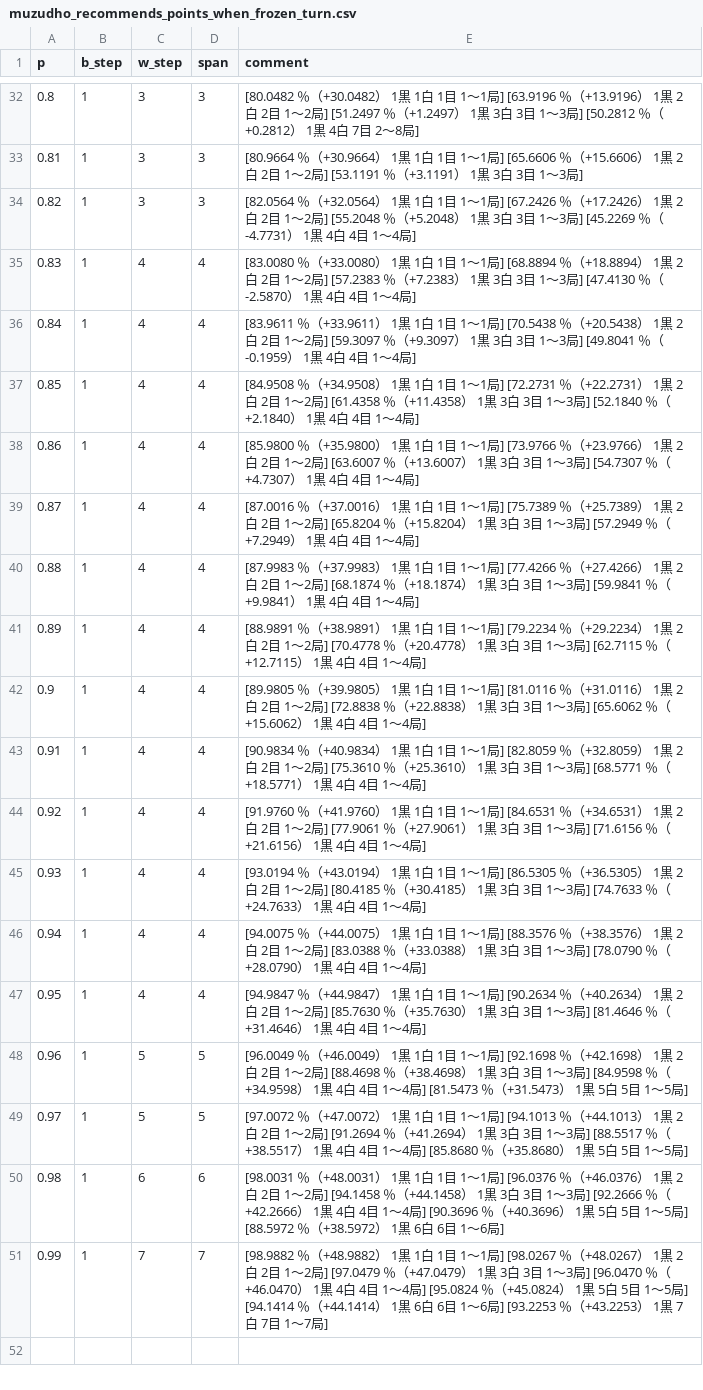
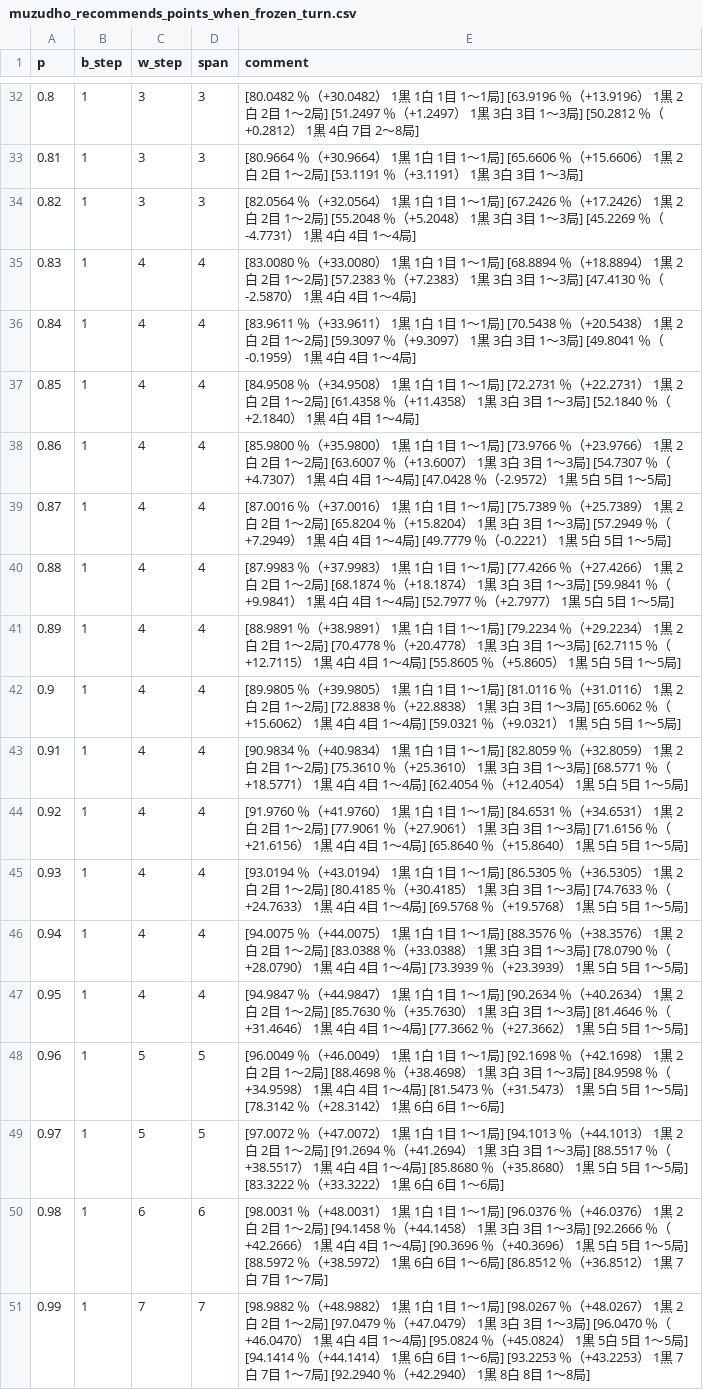
Before and after one commit to muzudho/sente-win-rate-70-percent-problem, a CSV file: data/muzudho_recommends_points_when_frozen_turn.csv, drawn as a sheet; only a part is shown, gaps mark what is left out.

```diff
--- a/data/muzudho_recommends_points_when_frozen_turn.csv
+++ b/data/muzudho_recommends_points_when_frozen_turn.csv
@@ -37,15 +37,15 @@ p,b_step,w_step,span,comment
 0.85,1,4,4,[84.9508 ％（+34.9508） 1黒 1白 1目 1～1局] [72.2731 ％（+22.2731） 1黒 2白 2目 1～2局] [61.4358 ％（+11.4358） 1黒 3白 3目 1～3局] [52.1840 ％（+2.1840） 1黒 4白 4目 1～4局]
-0.86,1,4,4,[85.9800 ％（+35.9800） 1黒 1白 1目 1～1局] [73.9766 ％（+23.9766） 1黒 2白 2目 1～2局] [63.6007 ％（+13.6007） 1黒 3白 3目 1～3局] [54.7307 ％（+4.7307） 1黒 4白 4目 1～4局]
-0.87,1,4,4,[87.0016 ％（+37.0016） 1黒 1白 1目 1～1局] [75.7389 ％（+25.7389） 1黒 2白 2目 1～2局] [65.8204 ％（+15.8204） 1黒 3白 3目 1～3局] [57.2949 ％（+7.2949） 1黒 4白 4目 1～4局]
-0.88,1,4,4,[87.9983 ％（+37.9983） 1黒 1白 1目 1～1局] [77.4266 ％（+27.4266） 1黒 2白 2目 1～2局] [68.1874 ％（+18.1874） 1黒 3白 3目 1～3局] [59.9841 ％（+9.9841） 1黒 4白 4目 1～4局]
-0.89,1,4,4,[88.9891 ％（+38.9891） 1黒 1白 1目 1～1局] [79.2234 ％（+29.2234） 1黒 2白 2目 1～2局] [70.4778 ％（+20.4778） 1黒 3白 3目 1～3局] [62.7115 ％（+12.7115） 1黒 4白 4目 1～4局]
-0.9,1,4,4,[89.9805 ％（+39.9805） 1黒 1白 1目 1～1局] [81.0116 ％（+31.0116） 1黒 2白 2目 1～2局] [72.8838 ％（+22.8838） 1黒 3白 3目 1～3局] [65.6062 ％（+15.6062） 1黒 4白 4目 1～4局]
-0.91,1,4,4,[90.9834 ％（+40.9834） 1黒 1白 1目 1～1局] [82.8059 ％（+32.8059） 1黒 2白 2目 1～2局] [75.3610 ％（+25.3610） 1黒 3白 3目 1～3局] [68.5771 ％（+18.5771） 1黒 4白 4目 1～4局]
-0.92,1,4,4,[91.9760 ％（+41.9760） 1黒 1白 1目 1～1局] [84.6531 ％（+34.6531） 1黒 2白 2目 1～2局] [77.9061 ％（+27.9061） 1黒 3白 3目 1～3局] [71.6156 ％（+21.6156） 1黒 4白 4目 1～4局]
-0.93,1,4,4,[93.0194 ％（+43.0194） 1黒 1白 1目 1～1局] [86.5305 ％（+36.5305） 1黒 2白 2目 1～2局] [80.4185 ％（+30.4185） 1黒 3白 3目 1～3局] [74.7633 ％（+24.7633） 1黒 4白 4目 1～4局]
-0.94,1,4,4,[94.0075 ％（+44.0075） 1黒 1白 1目 1～1局] [88.3576 ％（+38.3576） 1黒 2白 2目 1～2局] [83.0388 ％（+33.0388） 1黒 3白 3目 1～3局] [78.0790 ％（+28.0790） 1黒 4白 4目 1～4局]
-0.95,1,4,4,[94.9847 ％（+44.9847） 1黒 1白 1目 1～1局] [90.2634 ％（+40.2634） 1黒 2白 2目 1～2局] [85.7630 ％（+35.7630） 1黒 3白 3目 1～3局] [81.4646 ％（+31.4646） 1黒 4白 4目 1～4局]
-0.96,1,5,5,[96.0049 ％（+46.0049） 1黒 1白 1目 1～1局] [92.1698 ％（+42.1698） 1黒 2白 2目 1～2局] [88.4698 ％（+38.4698） 1黒 3白 3目 1～3局] [84.9598 ％（+34.9598） 1黒 4白 4目 1～4局] [81.5473 ％（+31.5473） 1黒 5白 5目 1～5局]
-0.97,1,5,5,[97.0072 ％（+47.0072） 1黒 1白 1目 1～1局] [94.1013 ％（+44.1013） 1黒 2白 2目 1～2局] [91.2694 ％（+41.2694） 1黒 3白 3目 1～3局] [88.5517 ％（+38.5517） 1黒 4白 4目 1～4局] [85.8680 ％（+35.8680） 1黒 5白 5目 1～5局]
-0.98,1,6,6,[98.0031 ％（+48.0031） 1黒 1白 1目 1～1局] [96.0376 ％（+46.0376） 1黒 2白 2目 1～2局] [94.1458 ％（+44.1458） 1黒 3白 3目 1～3局] [92.2666 ％（+42.2666） 1黒 4白 4目 1～4局] [90.3696 ％（+40.3696） 1黒 5白 5目 1～5局] [88.5972 ％（+38.5972） 1黒 6白 6目 1～6局]
-0.99,1,7,7,[98.9882 ％（+48.9882） 1黒 1白 1目 1～1局] [98.0267 ％（+48.0267） 1黒 2白 2目 1～2局] [97.0479 ％（+47.0479） 1黒 3白 3目 1～3局] [96.0470 ％（+46.0470） 1黒 4白 4目 1～4局] [95.0824 ％（+45.0824） 1黒 5白 5目 1～5局] [94.1414 ％（+44.1414） 1黒 6白 6目 1～6局] [93.2253 ％（+43.2253） 1黒 7白 7目 1～7局]
+0.86,1,4,4,[85.9800 ％（+35.9800） 1黒 1白 1目 1～1局] [73.9766 ％（+23.9766） 1黒 2白 2目 1～2局] [63.6007 ％（+13.6007） 1黒 3白 3目 1～3局] [54.7307 ％（+4.7307） 1黒 4白 4目 1～4局] [47.0428 ％（-2.9572） 1黒 5白 5目 1～5局]
+0.87,1,4,4,[87.0016 ％（+37.0016） 1黒 1白 1目 1～1局] [75.7389 ％（+25.7389） 1黒 2白 2目 1～2局] [65.8204 ％（+15.8204） 1黒 3白 3目 1～3局] [57.2949 ％（+7.2949） 1黒 4白 4目 1～4局] [49.7779 ％（-0.2221） 1黒 5白 5目 1～5局]
+0.88,1,4,4,[87.9983 ％（+37.9983） 1黒 1白 1目 1～1局] [77.4266 ％（+27.4266） 1黒 2白 2目 1～2局] [68.1874 ％（+18.1874） 1黒 3白 3目 1～3局] [59.9841 ％（+9.9841） 1黒 4白 4目 1～4局] [52.7977 ％（+2.7977） 1黒 5白 5目 1～5局]
+0.89,1,4,4,[88.9891 ％（+38.9891） 1黒 1白 1目 1～1局] [79.2234 ％（+29.2234） 1黒 2白 2目 1～2局] [70.4778 ％（+20.4778） 1黒 3白 3目 1～3局] [62.7115 ％（+12.7115） 1黒 4白 4目 1～4局] [55.8605 ％（+5.8605） 1黒 5白 5目 1～5局]
+0.9,1,4,4,[89.9805 ％（+39.9805） 1黒 1白 1目 1～1局] [81.0116 ％（+31.0116） 1黒 2白 2目 1～2局] [72.8838 ％（+22.8838） 1黒 3白 3目 1～3局] [65.6062 ％（+15.6062） 1黒 4白 4目 1～4局] [59.0321 ％（+9.0321） 1黒 5白 5目 1～5局]
+0.91,1,4,4,[90.9834 ％（+40.9834） 1黒 1白 1目 1～1局] [82.8059 ％（+32.8059） 1黒 2白 2目 1～2局] [75.3610 ％（+25.3610） 1黒 3白 3目 1～3局] [68.5771 ％（+18.5771） 1黒 4白 4目 1～4局] [62.4054 ％（+12.4054） 1黒 5白 5目 1～5局]
+0.92,1,4,4,[91.9760 ％（+41.9760） 1黒 1白 1目 1～1局] [84.6531 ％（+34.6531） 1黒 2白 2目 1～2局] [77.9061 ％（+27.9061） 1黒 3白 3目 1～3局] [71.6156 ％（+21.6156） 1黒 4白 4目 1～4局] [65.8640 ％（+15.8640） 1黒 5白 5目 1～5局]
+0.93,1,4,4,[93.0194 ％（+43.0194） 1黒 1白 1目 1～1局] [86.5305 ％（+36.5305） 1黒 2白 2目 1～2局] [80.4185 ％（+30.4185） 1黒 3白 3目 1～3局] [74.7633 ％（+24.7633） 1黒 4白 4目 1～4局] [69.5768 ％（+19.5768） 1黒 5白 5目 1～5局]
+0.94,1,4,4,[94.0075 ％（+44.0075） 1黒 1白 1目 1～1局] [88.3576 ％（+38.3576） 1黒 2白 2目 1～2局] [83.0388 ％（+33.0388） 1黒 3白 3目 1～3局] [78.0790 ％（+28.0790） 1黒 4白 4目 1～4局] [73.3939 ％（+23.3939） 1黒 5白 5目 1～5局]
+0.95,1,4,4,[94.9847 ％（+44.9847） 1黒 1白 1目 1～1局] [90.2634 ％（+40.2634） 1黒 2白 2目 1～2局] [85.7630 ％（+35.7630） 1黒 3白 3目 1～3局] [81.4646 ％（+31.4646） 1黒 4白 4目 1～4局] [77.3662 ％（+27.3662） 1黒 5白 5目 1～5局]
+0.96,1,5,5,[96.0049 ％（+46.0049） 1黒 1白 1目 1～1局] [92.1698 ％（+42.1698） 1黒 2白 2目 1～2局] [88.4698 ％（+38.4698） 1黒 3白 3目 1～3局] [84.9598 ％（+34.9598） 1黒 4白 4目 1～4局] [81.5473 ％（+31.5473） 1黒 5白 5目 1～5局] [78.3142 ％（+28.3142） 1黒 6白 6目 1～6局]
+0.97,1,5,5,[97.0072 ％（+47.0072） 1黒 1白 1目 1～1局] [94.1013 ％（+44.1013） 1黒 2白 2目 1～2局] [91.2694 ％（+41.2694） 1黒 3白 3目 1～3局] [88.5517 ％（+38.5517） 1黒 4白 4目 1～4局] [85.8680 ％（+35.8680） 1黒 5白 5目 1～5局] [83.3222 ％（+33.3222） 1黒 6白 6目 1～6局]
+0.98,1,6,6,[98.0031 ％（+48.0031） 1黒 1白 1目 1～1局] [96.0376 ％（+46.0376） 1黒 2白 2目 1～2局] [94.1458 ％（+44.1458） 1黒 3白 3目 1～3局] [92.2666 ％（+42.2666） 1黒 4白 4目 1～4局] [90.3696 ％（+40.3696） 1黒 5白 5目 1～5局] [88.5972 ％（+38.5972） 1黒 6白 6目 1～6局] [86.8512 ％（+36.8512） 1黒 7白 7目 1～7局]
+0.99,1,7,7,[98.9882 ％（+48.9882） 1黒 1白 1目 1～1局] [98.0267 ％（+48.0267） 1黒 2白 2目 1～2局] [97.0479 ％（+47.0479） 1黒 3白 3目 1～3局] [96.0470 ％（+46.0470） 1黒 4白 4目 1～4局] [95.0824 ％（+45.0824） 1黒 5白 5目 1～5局] [94.1414 ％（+44.1414） 1黒 6白 6目 1～6局] [93.2253 ％（+43.2253） 1黒 7白 7目 1～7局] [92.2940 ％（+42.2940） 1黒 8白 8目 1～8局]
```
Also changed, not shown: data/generate_even_when_alternating_turn.csv, data/generate_even_when_frozen_turn.csv, 4 other files.
